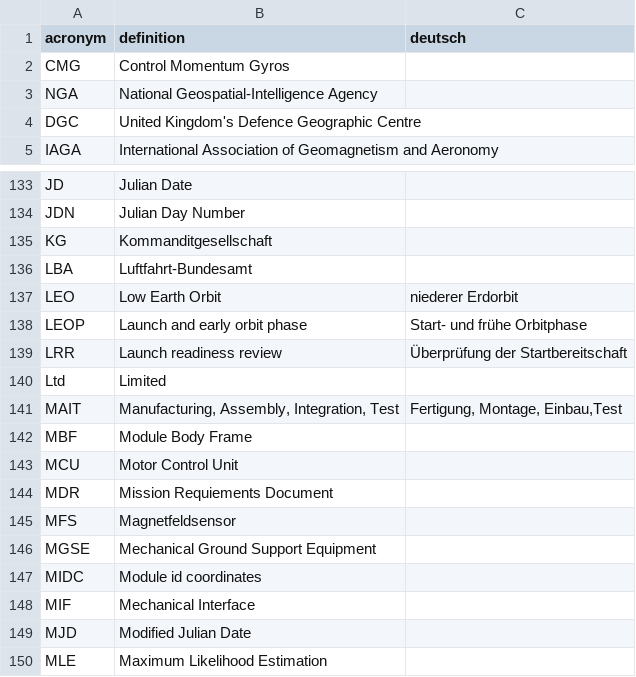
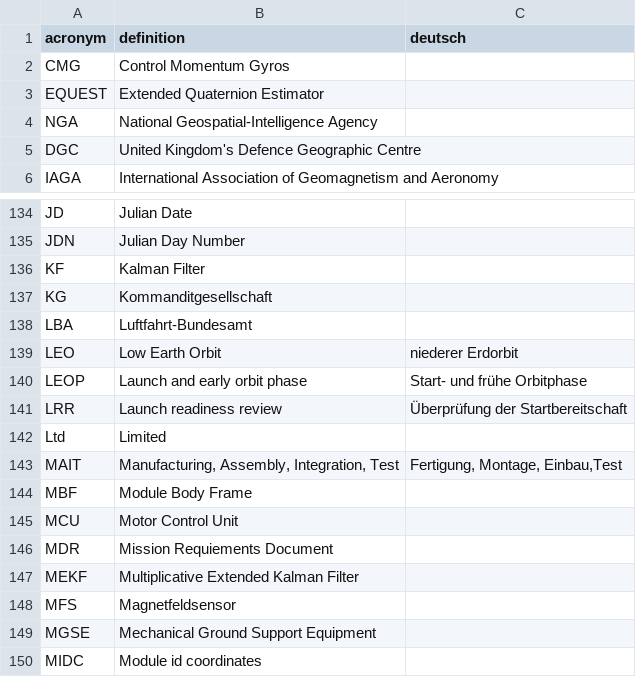
Before and after one commit to yeus/acrofinder, a CSV file: acronymlist.csv, drawn as a sheet; only a part is shown, gaps mark what is left out; the shorter side is filled out with more unchanged rows; the diff names each change by its address in the sheet, - before the commit and + after, or states it on an @@ line.

Commit message:
updates to acronyms

```diff
--- a/acronymlist.csv
+++ b/acronymlist.csv
+row 3: EQUEST | Extended Quaternion Estimator
+row 136: KF | Kalman Filter
+row 147: MEKF | Multiplicative Extended Kalman Filter
```
